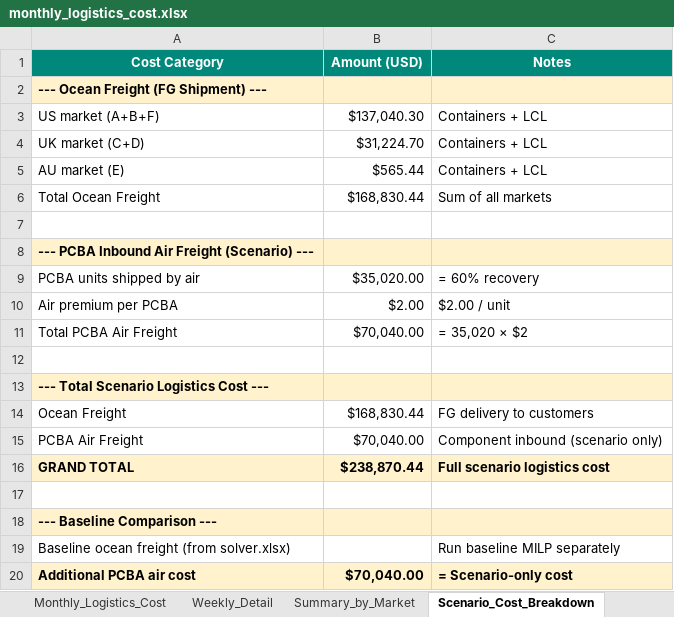
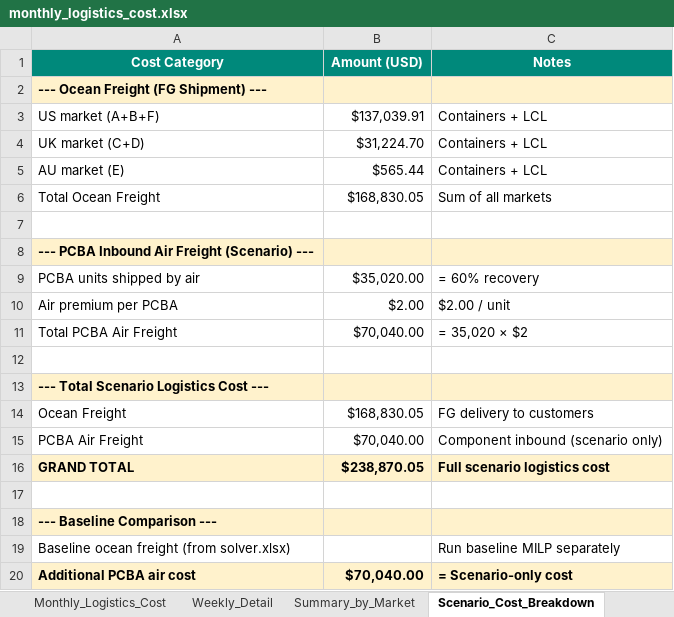
Before and after one commit to TanHongPhong/SCmission, an Excel workbook: logistics/scenario_output/monthly_logistics_cost.xlsx, sheet Scenario_Cost_Breakdown, drawn as a sheet; values as stored, in another font and other column widths than the file's, no borders; formulas without a stored value are shown as written; the diff names each change by its address in the sheet, - before the commit and + after, or states it on an @@ line.

```diff
--- a/logistics/scenario_output/monthly_logistics_cost.xlsx (sheet Scenario_Cost_Breakdown)
+++ b/logistics/scenario_output/monthly_logistics_cost.xlsx (sheet Scenario_Cost_Breakdown)
-B3 (Amount (USD)): $137,040.30
+B3 (Amount (USD)): $137,039.91
-B6 (Amount (USD)): $168,830.44
+B6 (Amount (USD)): $168,830.05
-B14 (Amount (USD)): $168,830.44
+B14 (Amount (USD)): $168,830.05
-B16 (Amount (USD)): $238,870.44
+B16 (Amount (USD)): $238,870.05
```
Also changed, not shown: sheet Monthly_Logistics_Cost, sheet Weekly_Detail, sheet Summary_by_Market, logistics/scenario_output/solver_scenario.xlsx, logistics/scenario_output/transport_output_scenario.xlsx, 14 other files.
